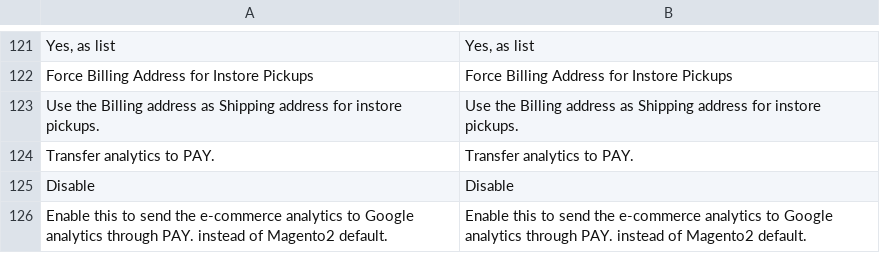
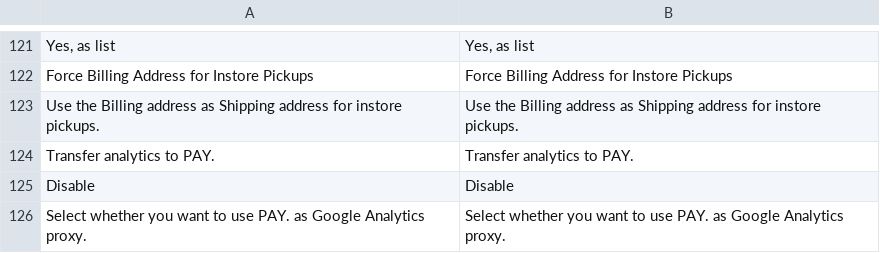
Before and after one commit to paynl/magento2-plugin, a CSV file: i18n/en_US.csv, drawn as a sheet; only a part is shown, gaps mark what is left out.

```diff
--- a/i18n/en_US.csv
+++ b/i18n/en_US.csv
@@ -127,2 +127,2 @@
 "Disable","Disable"
-"Enable this to send the e-commerce analytics to Google analytics through PAY. instead of Magento2 default.","Enable this to send the e-commerce analytics to Google analytics through PAY. instead of Magento2 default."
+"Select whether you want to use PAY. as Google Analytics proxy.","Select whether you want to use PAY. as Google Analytics proxy."
```
Also changed, not shown: i18n/nl_NL.csv, 3 other files.
